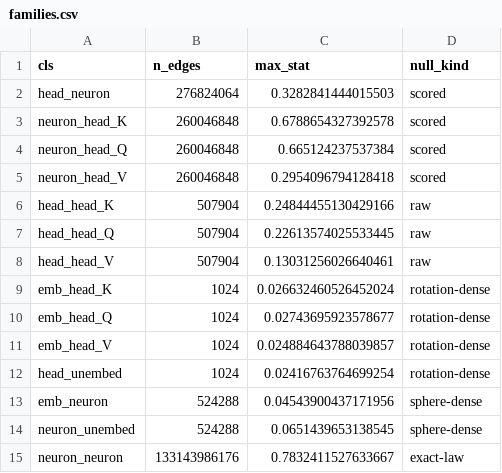
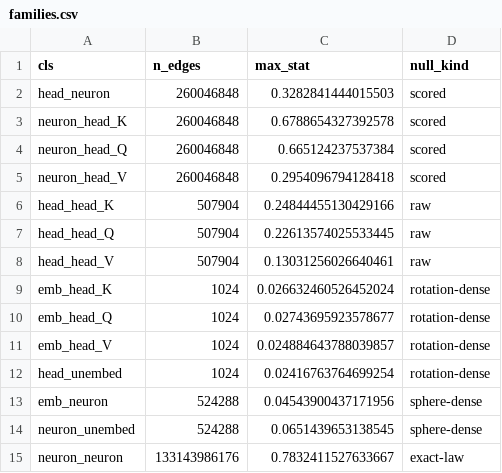
Before and after one commit to richardzhewang/communication-map, a CSV file: results/map/pythia-6.9b/families.csv, drawn as a sheet.

```diff
--- a/results/map/pythia-6.9b/families.csv
+++ b/results/map/pythia-6.9b/families.csv
@@ -1,3 +1,3 @@
 cls,n_edges,max_stat,null_kind
-head_neuron,276824064,0.3282841444015503,scored
+head_neuron,260046848,0.3282841444015503,scored
 neuron_head_K,260046848,0.6788654327392578,scored
```
Also changed, not shown: results/map/pythia-160m/families.csv, results/map/pythia-2.8b/families.csv, 14 other files.
